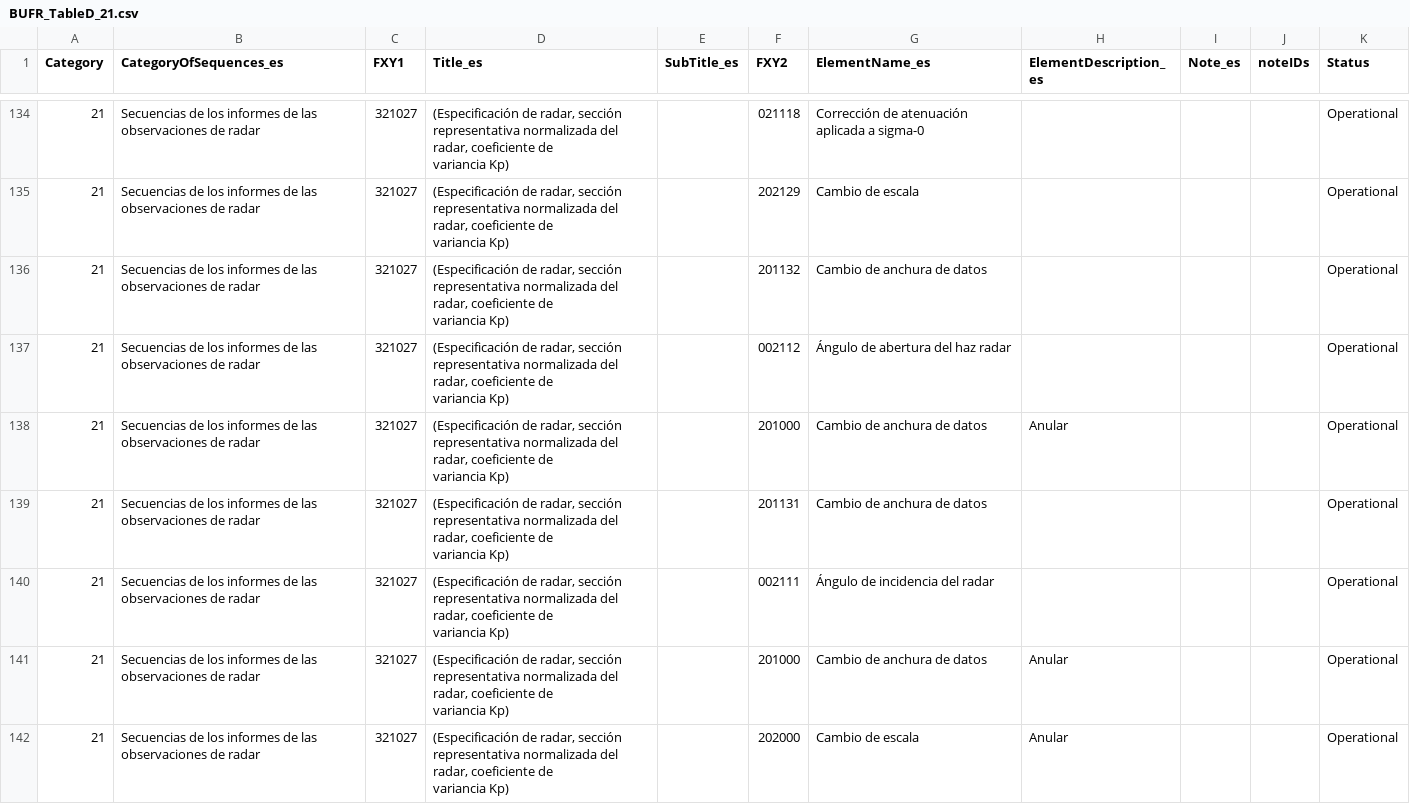
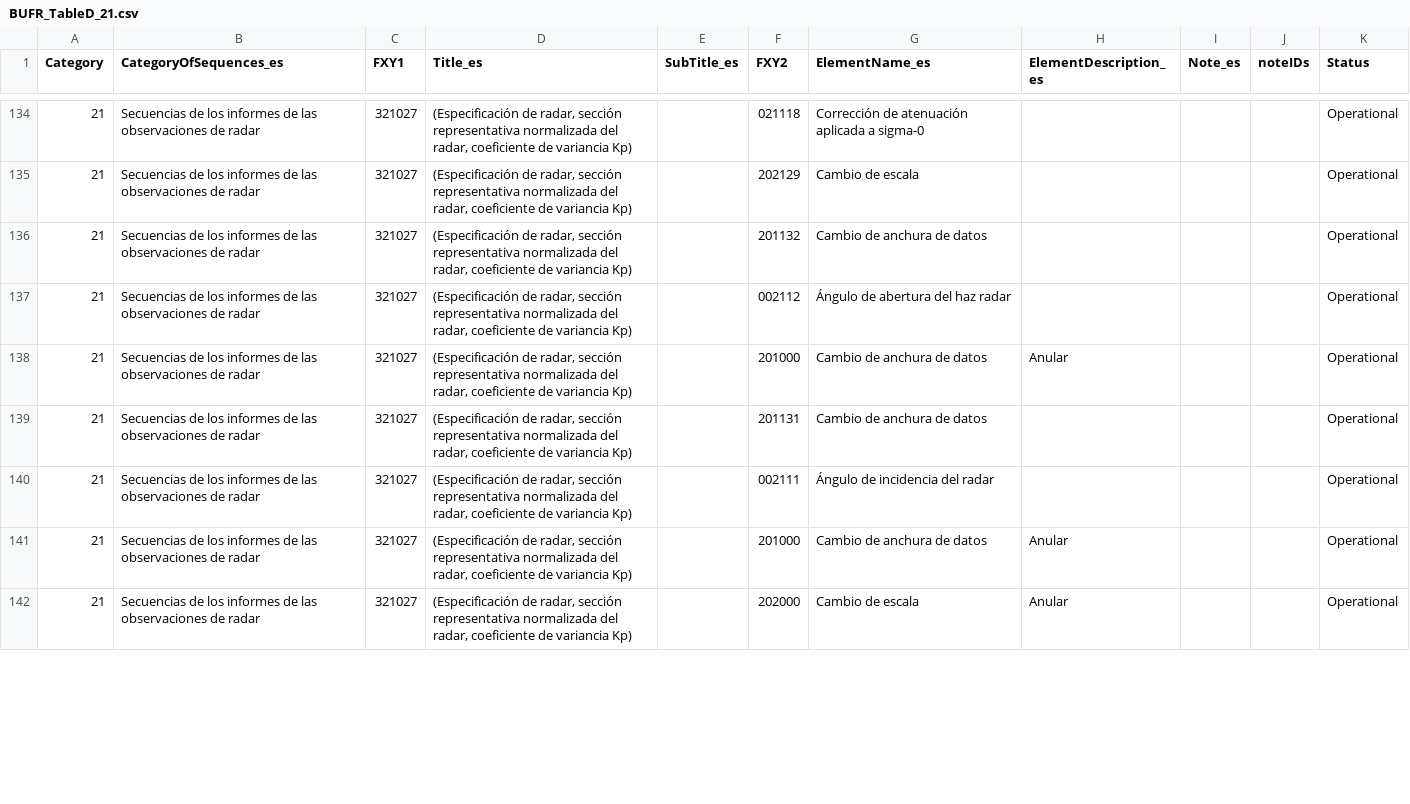
Before and after one commit to amilan17/BUFR4, a CSV file: spanish/table-d/BUFR_TableD_21.csv, drawn as a sheet; only a part is shown, gaps mark what is left out; the diff covers the shown part only; the diff names each change by its address in the sheet, - before the commit and + after, or states it on an @@ line.

```diff
--- a/spanish/table-d/BUFR_TableD_21.csv
+++ b/spanish/table-d/BUFR_TableD_21.csv
-D134:D142 (Title_es): …variancia Kp)
+D134:D142 (Title_es): …variancia Kp)
```
Also changed, not shown: 1 added row and 66 edited cells elsewhere in this file.
